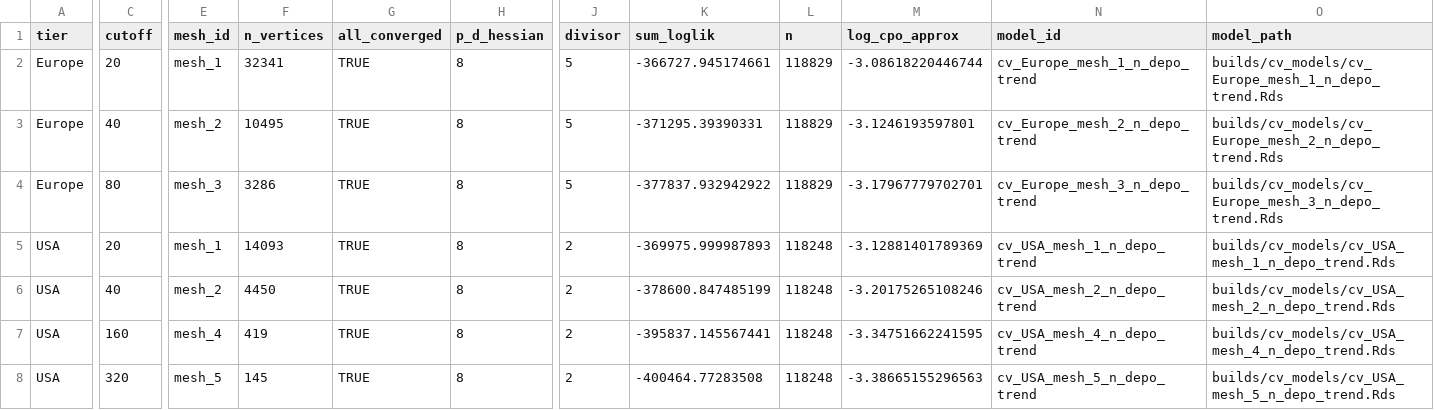
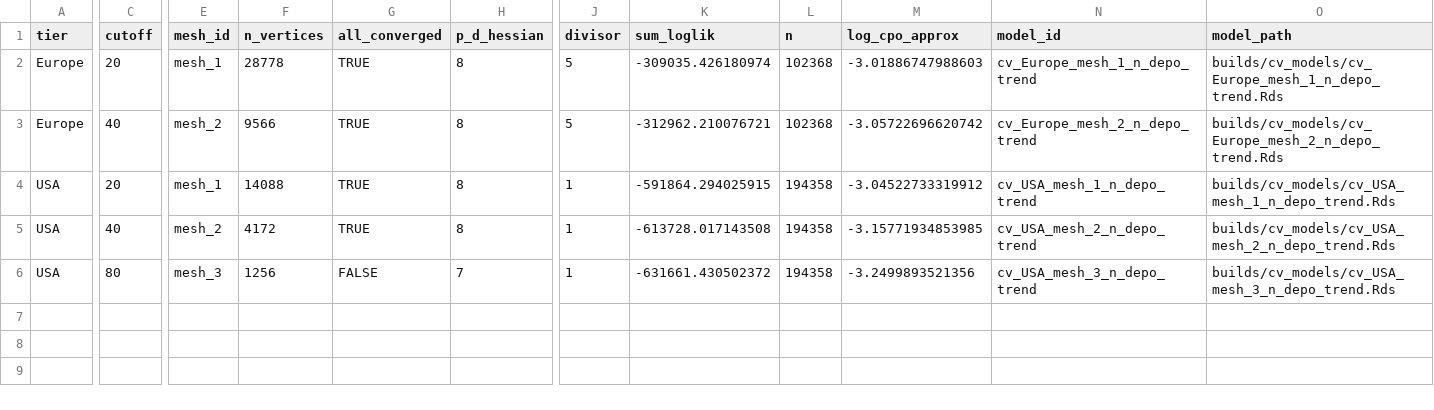
Before and after one commit to JonasTrepel/GlobalChangeEcosystemFunctioning, a CSV file: builds/model_outputs/cv_mesh_selection_sdmtmb_n_depo_trend.csv, drawn as a sheet; only a part is shown, gaps mark what is left out; removed rows and columns are numbered as before the commit, all else as after; rows hold the shown columns only; the diff names each change by its address in the sheet, - before the commit and + after, or states it on an @@ line.

```diff
--- a/builds/model_outputs/cv_mesh_selection_sdmtmb_n_depo_trend.csv
+++ b/builds/model_outputs/cv_mesh_selection_sdmtmb_n_depo_trend.csv
-F2 (n_vertices): 32341
+F2 (n_vertices): 28778
-K2 (sum_loglik): -366727.945174661
+K2 (sum_loglik): -309035.426180974
-L2:L3 (n): 118829
+L2:L3 (n): 102368
-M2 (log_cpo_approx): -3.08618220446744
+M2 (log_cpo_approx): -3.01886747988603
-F3 (n_vertices): 10495
+F3 (n_vertices): 9566
-K3 (sum_loglik): -371295.39390331
+K3 (sum_loglik): -312962.210076721
-M3 (log_cpo_approx): -3.1246193597801
+M3 (log_cpo_approx): -3.05722696620742
-row 4: Europe | 80 | mesh_3 | 3286 | TRUE | 8 | 5 | -377837.932942922 | 118829 | -3.17967779702701 | cv_Europe_mesh_3_n_depo_trend | builds/cv_models/cv_Europe_mesh_3_n_depo_trend.Rds
-F4 (n_vertices): 14093
+F4 (n_vertices): 14088
-J4:J6 (divisor): 2
+J4:J6 (divisor): 1
-K4 (sum_loglik): -369975.999987893
+K4 (sum_loglik): -591864.294025915
-L4:L6 (n): 118248
+L4:L6 (n): 194358
-M4 (log_cpo_approx): -3.12881401789369
+M4 (log_cpo_approx): -3.04522733319912
-F5 (n_vertices): 4450
+F5 (n_vertices): 4172
-K5 (sum_loglik): -378600.847485199
+K5 (sum_loglik): -613728.017143508
-M5 (log_cpo_approx): -3.20175265108246
+M5 (log_cpo_approx): -3.15771934853985
-C6 (cutoff): 160
+C6 (cutoff): 80
-E6 (mesh_id): mesh_4
+E6 (mesh_id): mesh_3
-F6 (n_vertices): 419
+F6 (n_vertices): 1256
-G6 (all_converged): TRUE
+G6 (all_converged): FALSE
-H6 (p_d_hessian): 8
+H6 (p_d_hessian): 7
-K6 (sum_loglik): -395837.145567441
+K6 (sum_loglik): -631661.430502372
-M6 (log_cpo_approx): -3.34751662241595
+M6 (log_cpo_approx): -3.2499893521356
-N6 (model_id): cv_USA_mesh_4_n_depo_trend
+N6 (model_id): cv_USA_mesh_3_n_depo_trend
-O6 (model_path): builds/cv_models/cv_USA_mesh_4_n_depo_trend.Rds
+O6 (model_path): builds/cv_models/cv_USA_mesh_3_n_depo_trend.Rds
-row 8: USA | 320 | mesh_5 | 145 | TRUE | 8 | 2 | -400464.77283508 | 118248 | -3.38665155296563 | cv_USA_mesh_5_n_depo_trend | builds/cv_models/cv_USA_mesh_5_n_depo_trend.Rds
```
Also changed, not shown: builds/model_outputs/cv_mesh_selection_sdmtmb_grid.csv, builds/model_outputs/cv_mesh_selection_sdmtmb_pa_dataset.csv, 18 other files.
